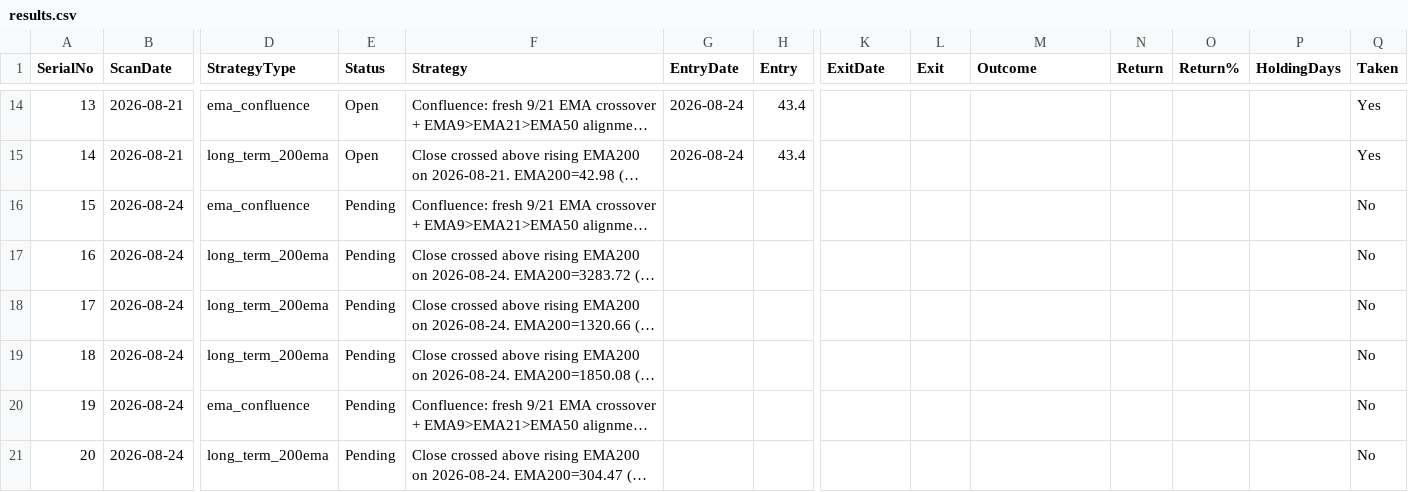
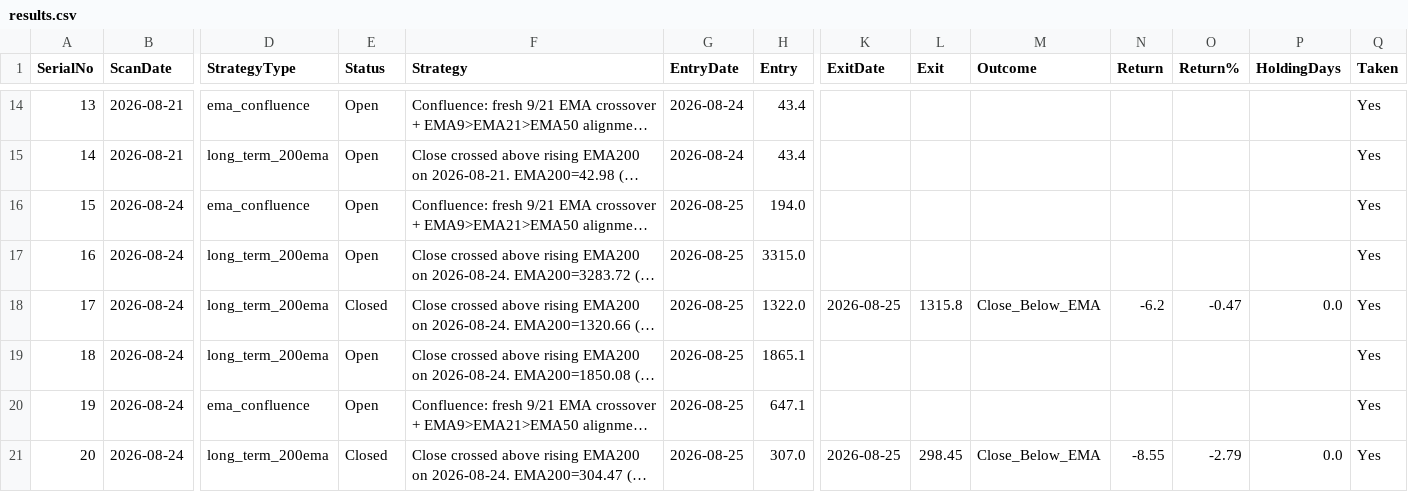
Before and after one commit to Jinish2023/ema_swing, a CSV file: results.csv, drawn as a sheet; only a part is shown, gaps mark what is left out; long unchanged cells end in …; the diff names each change by its address in the sheet, - before the commit and + after, or states it on an @@ line.

Commit message:
Update results.csv (track)

```diff
--- a/results.csv
+++ b/results.csv
-E16:E17 (Status): Pending
+E16:E17 (Status): Open
-G16:G21 (EntryDate): (empty)
+G16:G21 (EntryDate): 2026-08-25
-H16 (Entry): (empty)
+H16 (Entry): 194.0
-Q16:Q21 (Taken): No
+Q16:Q21 (Taken): Yes
-H17 (Entry): (empty)
+H17 (Entry): 3315.0
-E18 (Status): Pending
+E18 (Status): Closed
-H18 (Entry): (empty)
+H18 (Entry): 1322.0
-K18 (ExitDate): (empty)
+K18 (ExitDate): 2026-08-25
-L18 (Exit): (empty)
+L18 (Exit): 1315.8
-M18 (Outcome): (empty)
+M18 (Outcome): Close_Below_EMA
-N18 (Return): (empty)
+N18 (Return): -6.2
-O18 (Return%): (empty)
+O18 (Return%): -0.47
-P18 (HoldingDays): (empty)
+P18 (HoldingDays): 0.0
-E19:E20 (Status): Pending
+E19:E20 (Status): Open
-H19 (Entry): (empty)
+H19 (Entry): 1865.1
-H20 (Entry): (empty)
+H20 (Entry): 647.1
-E21 (Status): Pending
+E21 (Status): Closed
-H21 (Entry): (empty)
+H21 (Entry): 307.0
-K21 (ExitDate): (empty)
+K21 (ExitDate): 2026-08-25
-L21 (Exit): (empty)
+L21 (Exit): 298.45
-M21 (Outcome): (empty)
+M21 (Outcome): Close_Below_EMA
-N21 (Return): (empty)
+N21 (Return): -8.55
-O21 (Return%): (empty)
+O21 (Return%): -2.79
-P21 (HoldingDays): (empty)
+P21 (HoldingDays): 0.0
```
